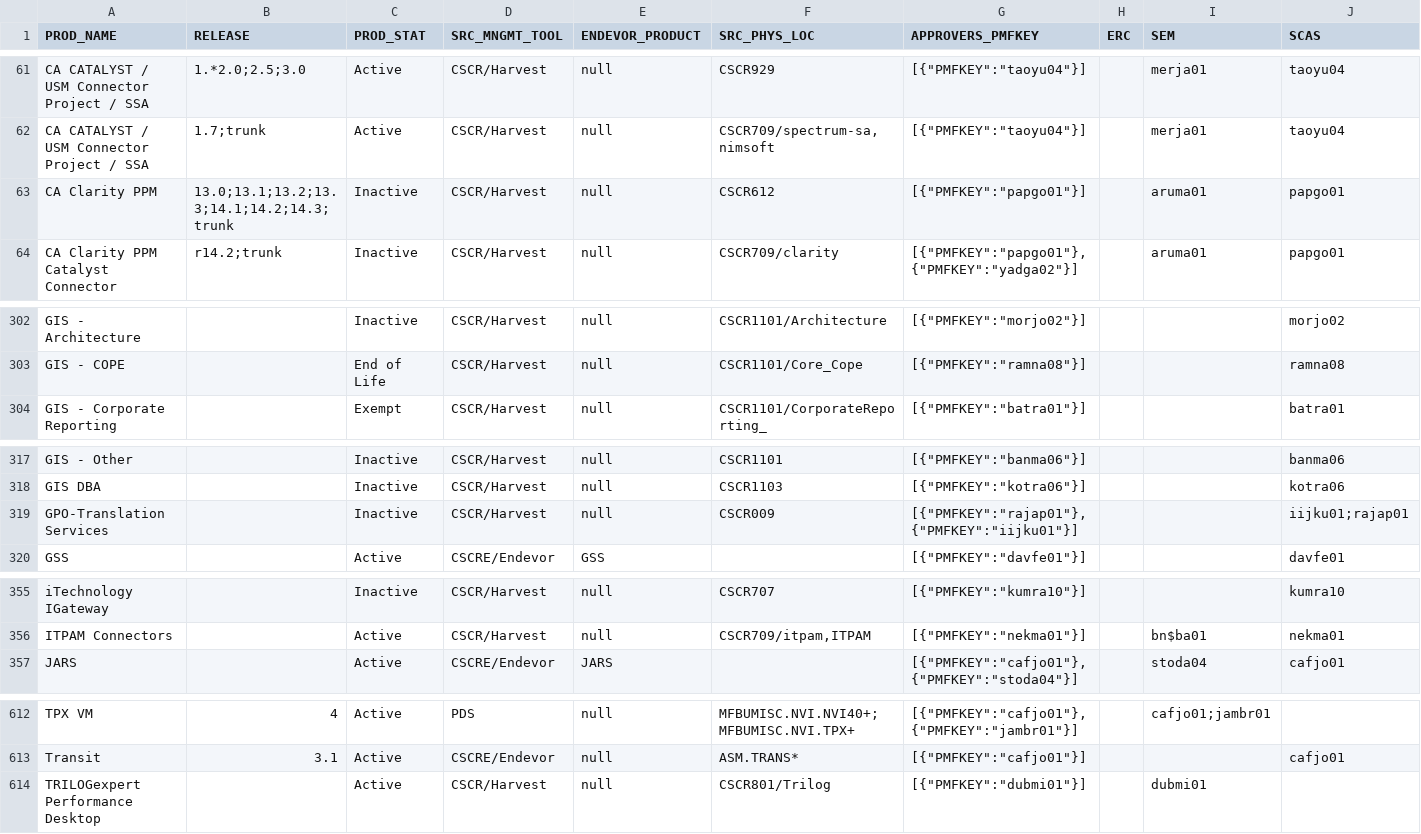
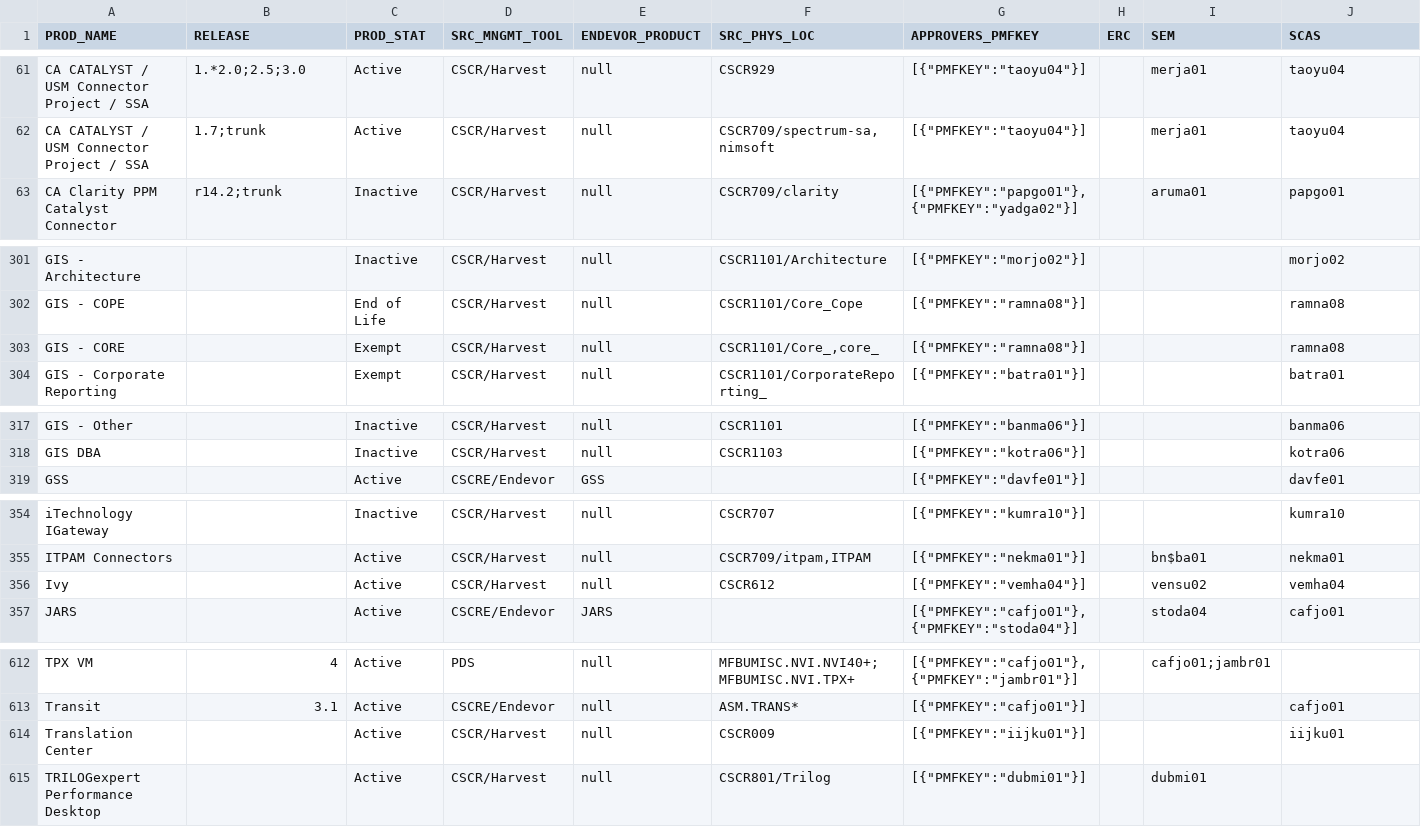
Before and after one commit to morjo02jm/SCM-Attestation-MF-LDAP, a TSV file: zOSrepldap/SourceMinder_Product_Contacts.tsv, drawn as a sheet; only a part is shown, gaps mark what is left out; removed rows and columns are numbered as before the commit, all else as after; rows hold the shown columns only; the diff covers the shown part only; the diff names each change by its address in the sheet, - before the commit and + after, or states it on an @@ line.

```diff
--- a/zOSrepldap/SourceMinder_Product_Contacts.tsv
+++ b/zOSrepldap/SourceMinder_Product_Contacts.tsv
-row 63: CA Clarity PPM | 13.0;13.1;13.2;13.3;14.1;14.2;14.3;trunk | Inactive | CSCR/Harvest | null | CSCR612 | [{"PMFKEY":"papgo01"}] |  | aruma01 | papgo01
+row 303: GIS - CORE |  | Exempt | CSCR/Harvest | null | CSCR1101/Core_,core_ | [{"PMFKEY":"ramna08"}] |  |  | ramna08
-row 319: GPO-Translation Services |  | Inactive | CSCR/Harvest | null | CSCR009 | [{"PMFKEY":"rajap01"},{"PMFKEY":"iijku01"}] |  |  | iijku01;rajap01
+row 356: Ivy |  | Active | CSCR/Harvest | null | CSCR612 | [{"PMFKEY":"vemha04"}] |  | vensu02 | vemha04
+row 614: Translation Center |  | Active | CSCR/Harvest | null | CSCR009 | [{"PMFKEY":"iijku01"}] |  |  | iijku01
```
Also changed, not shown: 6 edited cells elsewhere in this file, 1 other file.
